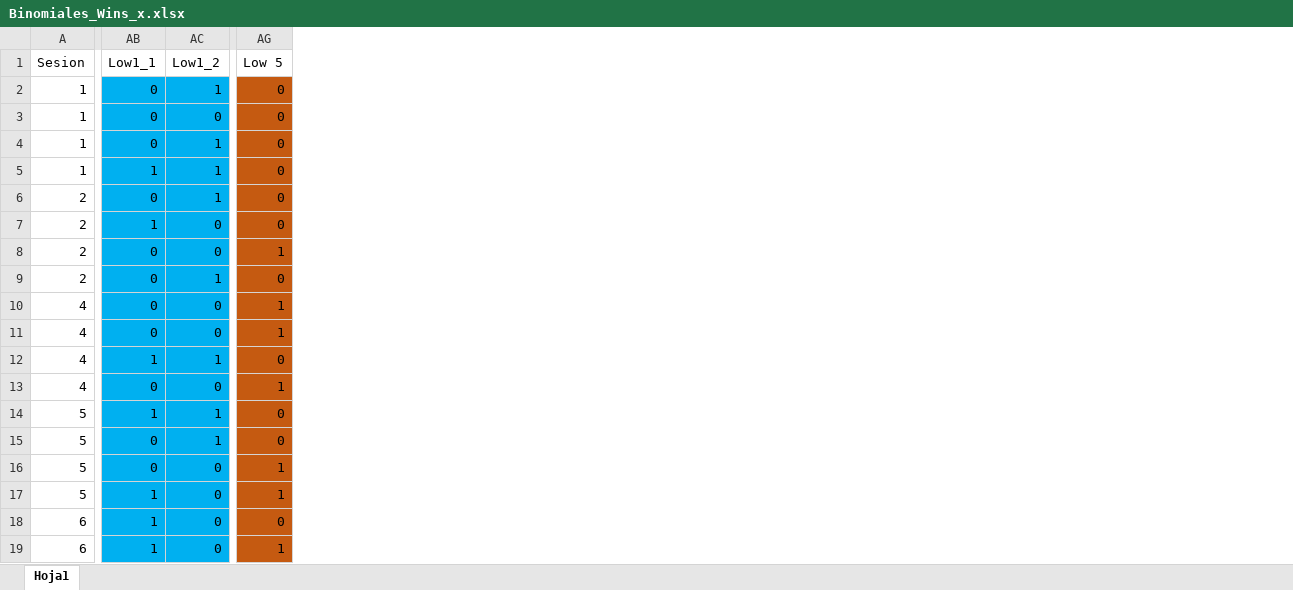
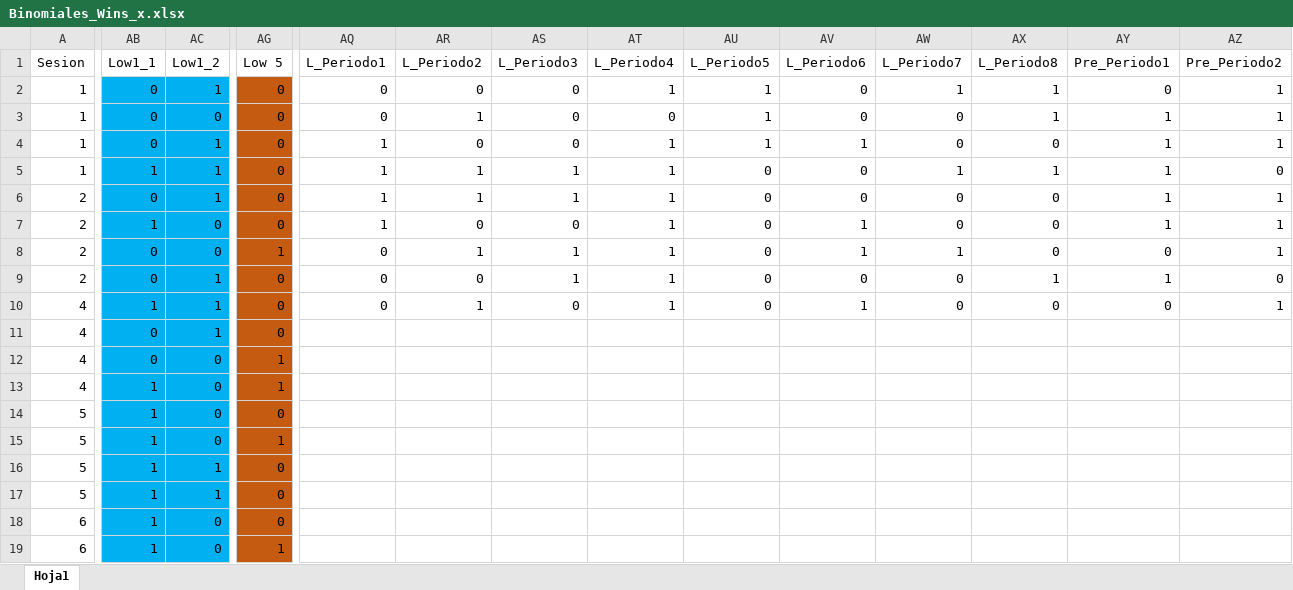
Before and after one commit to JaimeIsFar/Jaime_Lab25, an Excel workbook: Datos/Bases JASP/Binomiales_Wins_x.xlsx, sheet Hoja1, drawn as a sheet; only a part is shown, gaps mark what is left out; values as stored, in another font and other column widths than the file's, no borders; the diff covers the shown part only; the diff names each change by its address in the sheet, - before the commit and + after, or states it on an @@ line.

```diff
--- a/Datos/Bases JASP/Binomiales_Wins_x.xlsx (sheet Hoja1)
+++ b/Datos/Bases JASP/Binomiales_Wins_x.xlsx (sheet Hoja1)
+column AQ (L_Periodo1), rows 2-10: 0 | 0 | 1 | 1 | 1 | 1 | 0 | 0 | 0
+column AR (L_Periodo2), rows 2-10: 0 | 1 | 0 | 1 | 1 | 0 | 1 | 0 | 1
+column AS (L_Periodo3), rows 2-10: 0 | 0 | 0 | 1 | 1 | 0 | 1 | 1 | 0
+column AT (L_Periodo4), rows 2-10: 1 | 0 | 1 | 1 | 1 | 1 | 1 | 1 | 1
+column AU (L_Periodo5), rows 2-10: 1 | 1 | 1 | 0 | 0 | 0 | 0 | 0 | 0
+column AV (L_Periodo6), rows 2-10: 0 | 0 | 1 | 0 | 0 | 1 | 1 | 0 | 1
+column AW (L_Periodo7), rows 2-10: 1 | 0 | 0 | 1 | 0 | 0 | 1 | 0 | 0
+column AX (L_Periodo8), rows 2-10: 1 | 1 | 0 | 1 | 0 | 0 | 0 | 1 | 0
+column AY (Pre_Periodo1), rows 2-10: 0 | 1 | 1 | 1 | 1 | 1 | 0 | 1 | 0
+column AZ (Pre_Periodo2), rows 2-10: 1 | 1 | 1 | 0 | 1 | 1 | 1 | 0 | 1
-AB10 (Low1_1): 0
+AB10 (Low1_1): 1
-AC10:AC11 (Low1_2): 0
+AC10:AC11 (Low1_2): 1
-AG10:AG11 (Low 5): 1
+AG10:AG11 (Low 5): 0
-AB12 (Low1_1): 1
+AB12 (Low1_1): 0
-AC12 (Low1_2): 1
+AC12 (Low1_2): 0
-AG12 (Low 5): 0
+AG12 (Low 5): 1
-AB13 (Low1_1): 0
+AB13 (Low1_1): 1
-AC14:AC15 (Low1_2): 1
+AC14:AC15 (Low1_2): 0
-AB15:AB16 (Low1_1): 0
+AB15:AB16 (Low1_1): 1
-AG15 (Low 5): 0
+AG15 (Low 5): 1
-AC16:AC17 (Low1_2): 0
+AC16:AC17 (Low1_2): 1
-AG16:AG17 (Low 5): 1
+AG16:AG17 (Low 5): 0
```
Also changed, not shown: 4 removed rows, 2 added columns and 57 edited cells elsewhere in this sheet, Datos/Bases JASP/Binomiales_Wins.xlsx, 2 other files.
